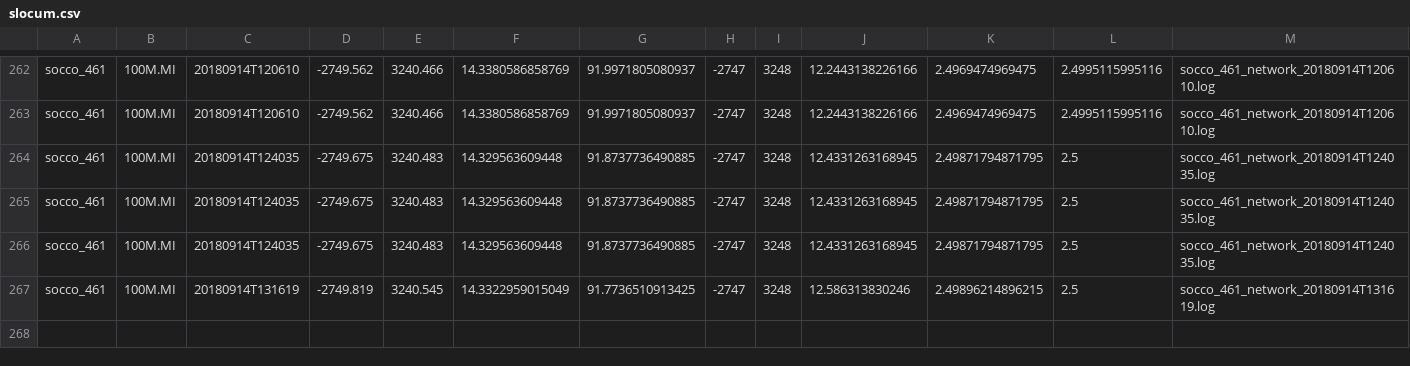
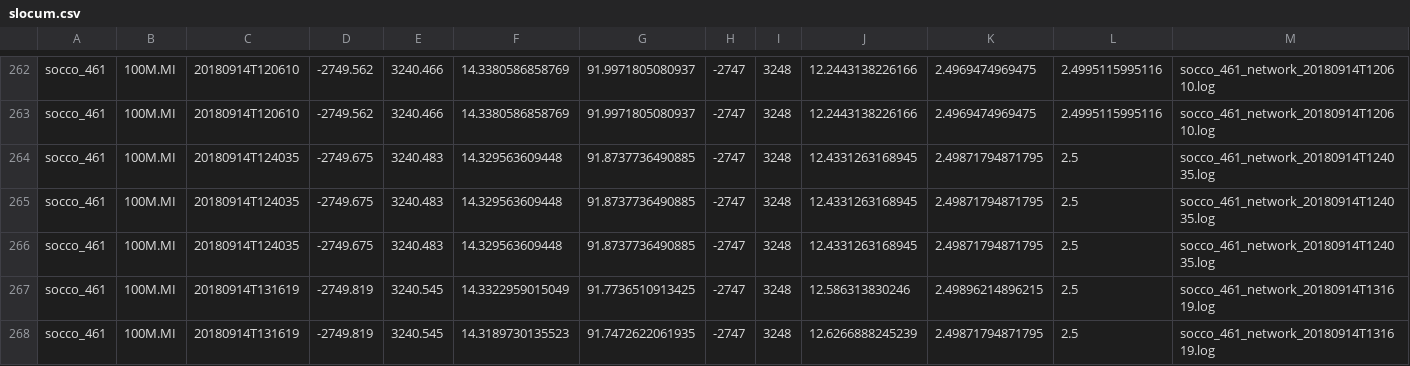
Before and after one commit to FredFury/Slocum_tricks, a CSV file: slocum.csv, drawn as a sheet; only a part is shown, gaps mark what is left out; the diff names each change by its address in the sheet, - before the commit and + after, or states it on an @@ line.

Commit message:
update slocum csv

```diff
--- a/slocum.csv
+++ b/slocum.csv
+row 268: socco_461 | 100M.MI | 20180914T131619 | -2749.819 | 3240.545 | 14.3189730135523 | 91.7472622061935 | -2747 | 3248 | 12.6266888245239 | 2.49871794871795 | 2.5 | socco_461_network_20180914T131619.log
```
